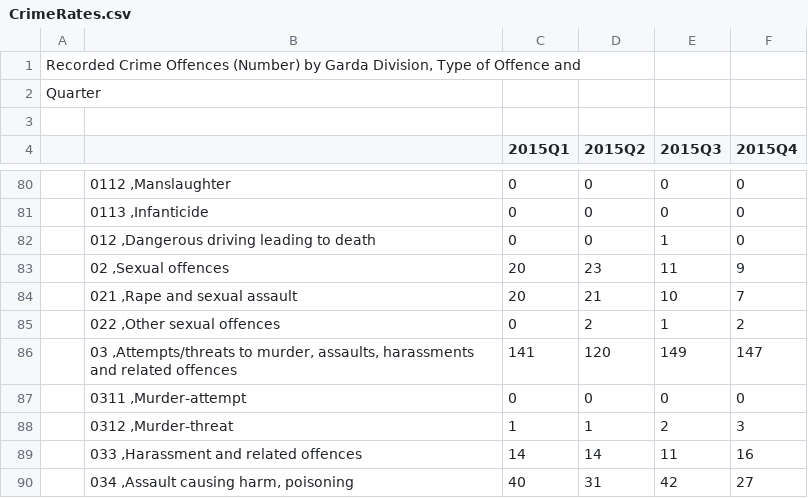
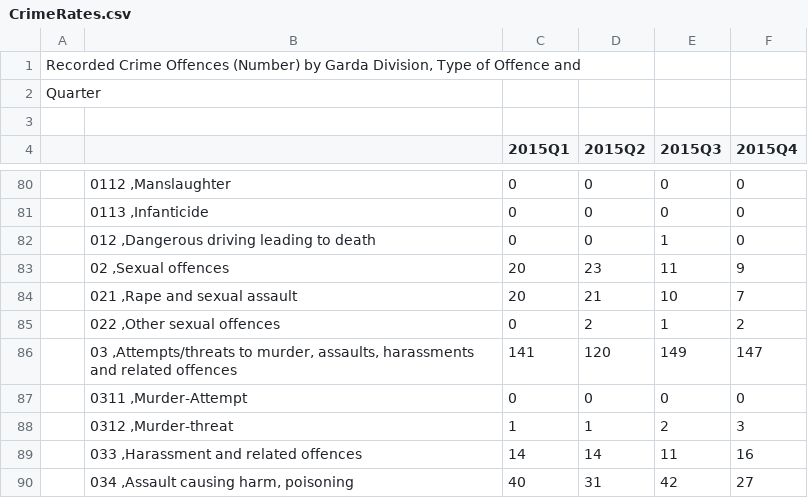
Before and after one commit to josh905/Daita, a CSV file: app/src/main/java/daita/daita/csv/CrimeRates.csv, drawn as a sheet; only a part is shown, gaps mark what is left out.

```diff
--- a/app/src/main/java/daita/daita/csv/CrimeRates.csv
+++ b/app/src/main/java/daita/daita/csv/CrimeRates.csv
@@ -86,3 +86,3 @@
 " ","03 ,Attempts/threats to murder, assaults, harassments and related offences",141,120,149,147
-" ","0311 ,Murder-attempt",0,0,0,0
+" ","0311 ,Murder-Attempt",0,0,0,0
 " ","0312 ,Murder-threat",1,1,2,3
```
